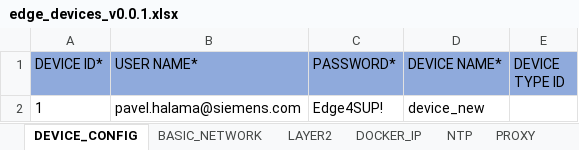
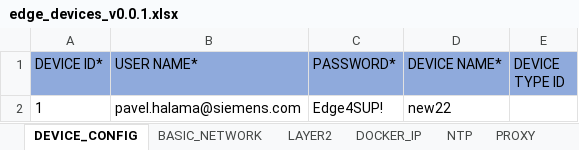
Before and after one commit to industrial-edge/rest-api-mass-device-onboarding, an Excel workbook: devices/edge_devices_v0.0.1.xlsx, sheet DEVICE_CONFIG, drawn as a sheet; values as stored, in another font and other column widths than the file's, no borders; the diff names each change by its address in the sheet, - before the commit and + after, or states it on an @@ line.

Commit message:
solution ready for 1 device

```diff
--- a/devices/edge_devices_v0.0.1.xlsx (sheet DEVICE_CONFIG)
+++ b/devices/edge_devices_v0.0.1.xlsx (sheet DEVICE_CONFIG)
-D2 (DEVICE NAME*): device_new
+D2 (DEVICE NAME*): new22
```
Also changed, not shown: sheet BASIC_NETWORK, 3 other files.
